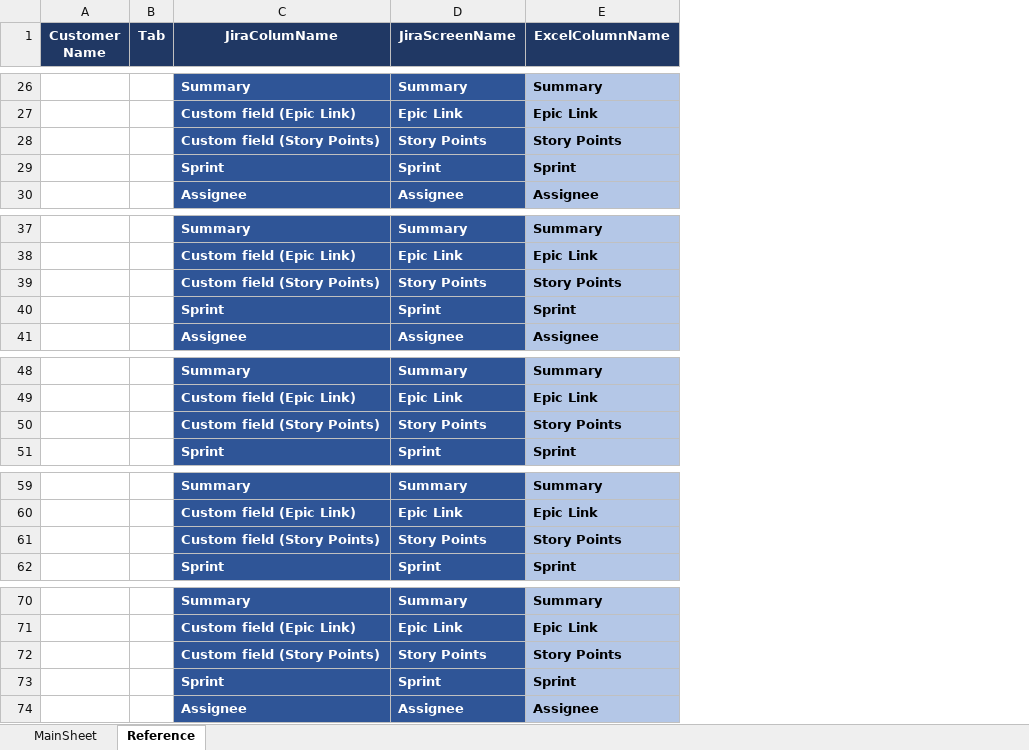
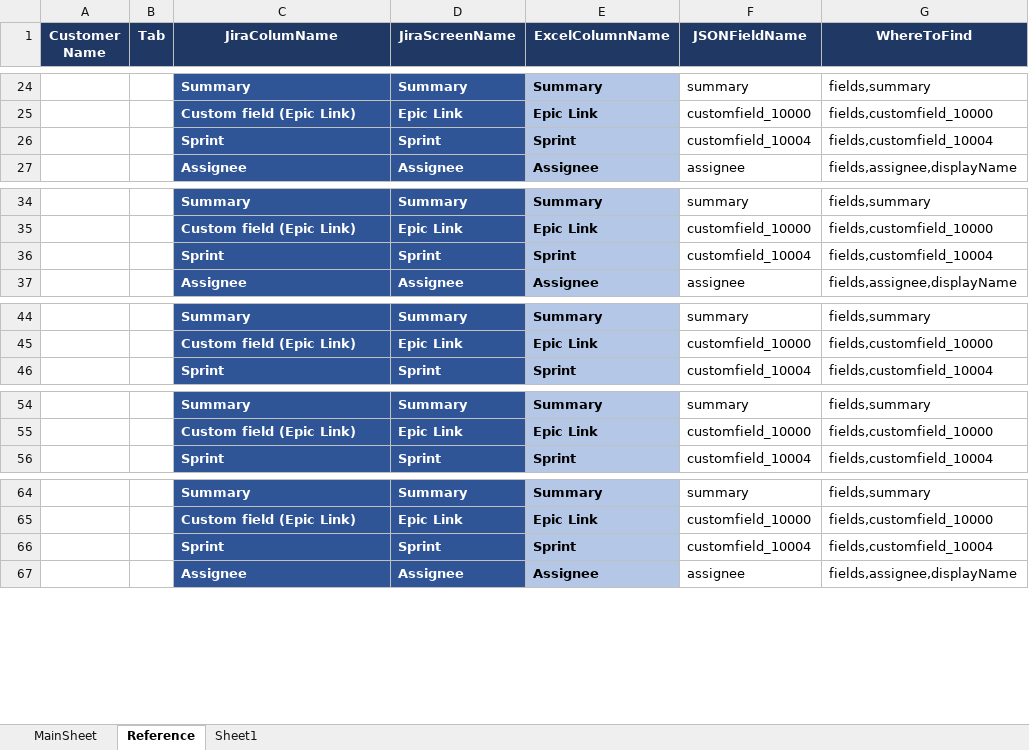
Before and after one commit to Rajagopalan-M/JiraFileDownload, an Excel workbook: Input.xlsx, sheet Reference, drawn as a sheet; only a part is shown, gaps mark what is left out; values as stored, in another font and other column widths than the file's, no borders; removed rows and columns are numbered as before the commit, all else as after; the diff covers the shown part only; the diff names each change by its address in the sheet, - before the commit and + after, or states it on an @@ line.

```diff
--- a/Input.xlsx (sheet Reference)
+++ b/Input.xlsx (sheet Reference)
+sheet tab: Sheet1
+column F (JSONFieldName), rows 24-27: summary | customfield_10000 | customfield_10004 | assignee; rows 34-37: summary | customfield_10000 | customfield_10004 | assignee; rows 44-46: summary | customfield_10000 | customfield_10004; rows 54-56: summary | customfield_10000 | customfield_10004; rows 64-67: summary | customfield_10000 | customfield_10004 | assignee
+column G (WhereToFind), rows 24-27: fields,summary | fields,customfield_10000 | fields,customfield_10004 | fields,assignee,displayName; rows 34-37: fields,summary | fields,customfield_10000 | fields,customfield_10004 | fields,assignee,displayName; rows 44-46: fields,summary | fields,customfield_10000 | fields,customfield_10004; rows 54-56: fields,summary | fields,customfield_10000 | fields,customfield_10004; rows 64-67: fields,summary | fields,customfield_10000 | fields,customfield_10004 | fields,assignee,displayName
-row 28:  |  | Custom field (Story Points) | Story Points | Story Points
-row 39:  |  | Custom field (Story Points) | Story Points | Story Points
-row 50:  |  | Custom field (Story Points) | Story Points | Story Points
-row 61:  |  | Custom field (Story Points) | Story Points | Story Points
-row 72:  |  | Custom field (Story Points) | Story Points | Story Points
```
Also changed, not shown: 50 added rows, 23 removed rows, 1 edited cell and merged cells elsewhere in this sheet, sheet MainSheet, 1 other file.
